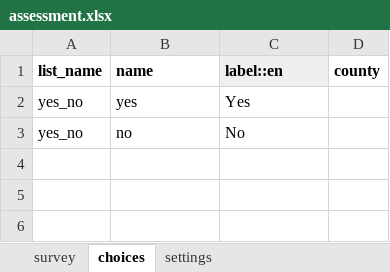
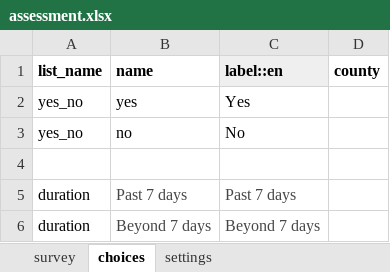
Before and after one commit to IntelliSOFT-Consulting/cht_pvers, an Excel workbook: cht_app/forms/app/assessment.xlsx, sheet choices, drawn as a sheet; values as stored, in another font and other column widths than the file's, no borders; charts and pictures not drawn; the diff names each change by its address in the sheet, - before the commit and + after, or states it on an @@ line.

```diff
--- a/cht_app/forms/app/assessment.xlsx (sheet choices)
+++ b/cht_app/forms/app/assessment.xlsx (sheet choices)
+row 4: (empty)
+row 5: duration | Past 7 days | Past 7 days
+row 6: duration | Beyond 7 days | Beyond 7 days
```
Also changed, not shown: sheet survey, sheet settings, 1 other file.
